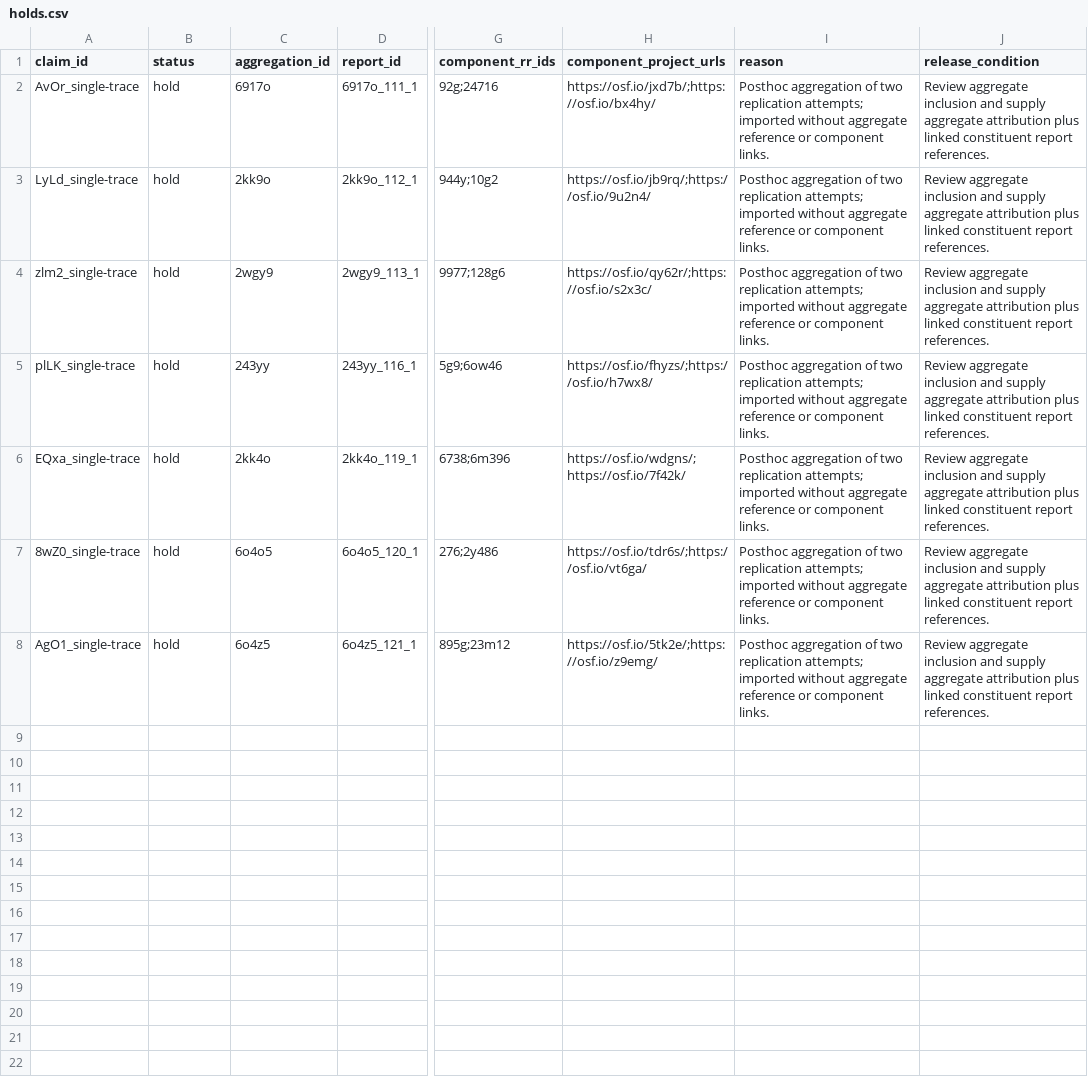
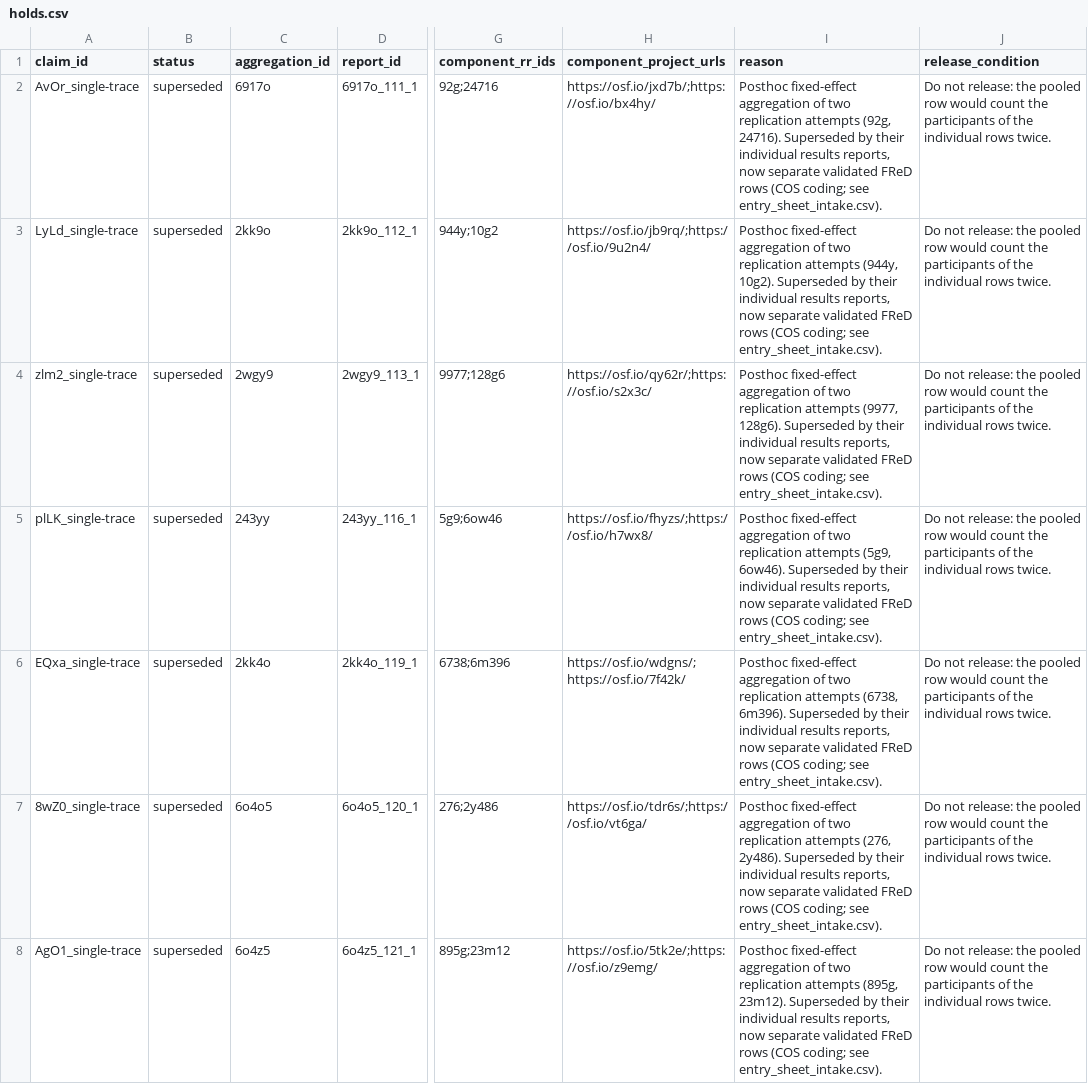
Before and after one commit to forrtproject/fred-data, a CSV file: cos_score_integration/report_references/holds.csv, drawn as a sheet; only a part is shown, gaps mark what is left out; the diff names each change by its address in the sheet, - before the commit and + after, or states it on an @@ line.

```diff
--- a/cos_score_integration/report_references/holds.csv
+++ b/cos_score_integration/report_references/holds.csv
-B2:B8 (status): hold
+B2:B8 (status): superseded
-I2 (reason): Posthoc aggregation of two replication attempts; imported without aggregate reference or component links.
+I2 (reason): Posthoc fixed-effect aggregation of two replication attempts (92g, 24716). Superseded by their individual results reports, now separate validated FReD rows (COS coding; see entry_sheet_intake.csv).
-J2:J8 (release_condition): Review aggregate inclusion and supply aggregate attribution plus linked constituent report references.
+J2:J8 (release_condition): Do not release: the pooled row would count the participants of the individual rows twice.
-I3 (reason): Posthoc aggregation of two replication attempts; imported without aggregate reference or component links.
+I3 (reason): Posthoc fixed-effect aggregation of two replication attempts (944y, 10g2). Superseded by their individual results reports, now separate validated FReD rows (COS coding; see entry_sheet_intake.csv).
-I4 (reason): Posthoc aggregation of two replication attempts; imported without aggregate reference or component links.
+I4 (reason): Posthoc fixed-effect aggregation of two replication attempts (9977, 128g6). Superseded by their individual results reports, now separate validated FReD rows (COS coding; see entry_sheet_intake.csv).
-I5 (reason): Posthoc aggregation of two replication attempts; imported without aggregate reference or component links.
+I5 (reason): Posthoc fixed-effect aggregation of two replication attempts (5g9, 6ow46). Superseded by their individual results reports, now separate validated FReD rows (COS coding; see entry_sheet_intake.csv).
-I6 (reason): Posthoc aggregation of two replication attempts; imported without aggregate reference or component links.
+I6 (reason): Posthoc fixed-effect aggregation of two replication attempts (6738, 6m396). Superseded by their individual results reports, now separate validated FReD rows (COS coding; see entry_sheet_intake.csv).
-I7 (reason): Posthoc aggregation of two replication attempts; imported without aggregate reference or component links.
+I7 (reason): Posthoc fixed-effect aggregation of two replication attempts (276, 2y486). Superseded by their individual results reports, now separate validated FReD rows (COS coding; see entry_sheet_intake.csv).
-I8 (reason): Posthoc aggregation of two replication attempts; imported without aggregate reference or component links.
+I8 (reason): Posthoc fixed-effect aggregation of two replication attempts (895g, 23m12). Superseded by their individual results reports, now separate validated FReD rows (COS coding; see entry_sheet_intake.csv).
```
Also changed, not shown: cos_score_integration/report_references/audit.csv, cos_score_integration/report_references/component_report_status.csv, 8 other files.
